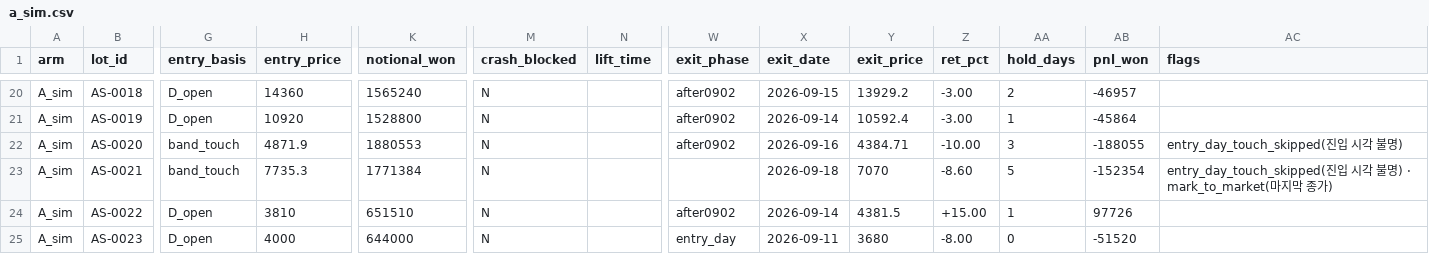
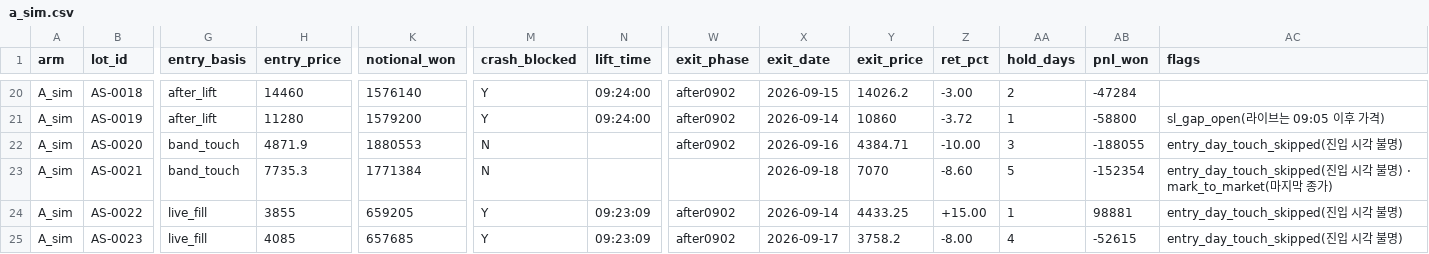
Before and after one commit to tgparkk/kis-trading-template, a CSV file: RoboTrader_template/backtest/concept_axes/ledger8/results/a_sim.csv, drawn as a sheet; only a part is shown, gaps mark what is left out; the diff covers the shown part only; the diff names each change by its address in the sheet, - before the commit and + after, or states it on an @@ line.

```diff
--- a/RoboTrader_template/backtest/concept_axes/ledger8/results/a_sim.csv
+++ b/RoboTrader_template/backtest/concept_axes/ledger8/results/a_sim.csv
-G20:G21 (entry_basis): D_open
+G20:G21 (entry_basis): after_lift
-H20 (entry_price): 14360
+H20 (entry_price): 14460
-K20 (notional_won): 1565240
+K20 (notional_won): 1576140
-M20:M21 (crash_blocked): N
+M20:M21 (crash_blocked): Y
-N20:N21 (lift_time): (empty)
+N20:N21 (lift_time): 09:24:00
-Y20 (exit_price): 13929.2
+Y20 (exit_price): 14026.2
-AB20 (pnl_won): -46957
+AB20 (pnl_won): -47284
-H21 (entry_price): 10920
+H21 (entry_price): 11280
-K21 (notional_won): 1528800
+K21 (notional_won): 1579200
-Y21 (exit_price): 10592.4
+Y21 (exit_price): 10860
-Z21 (ret_pct): -3.00
+Z21 (ret_pct): -3.72
-AB21 (pnl_won): -45864
+AB21 (pnl_won): -58800
-AC21 (flags): (empty)
+AC21 (flags): sl_gap_open(라이브는 09:05 이후 가격)
-G24:G25 (entry_basis): D_open
+G24:G25 (entry_basis): live_fill
-H24 (entry_price): 3810
+H24 (entry_price): 3855
-K24 (notional_won): 651510
+K24 (notional_won): 659205
-M24:M25 (crash_blocked): N
+M24:M25 (crash_blocked): Y
-N24:N25 (lift_time): (empty)
+N24:N25 (lift_time): 09:23:09
-Y24 (exit_price): 4381.5
+Y24 (exit_price): 4433.25
-AB24 (pnl_won): 97726
+AB24 (pnl_won): 98881
-AC24:AC25 (flags): (empty)
+AC24:AC25 (flags): entry_day_touch_skipped(진입 시각 불명)
-H25 (entry_price): 4000
+H25 (entry_price): 4085
-K25 (notional_won): 644000
+K25 (notional_won): 657685
-W25 (exit_phase): entry_day
+W25 (exit_phase): after0902
-X25 (exit_date): 2026-09-11
+X25 (exit_date): 2026-09-17
-Y25 (exit_price): 3680
+Y25 (exit_price): 3758.2
-AA25 (hold_days): 0
+AA25 (hold_days): 4
-AB25 (pnl_won): -51520
+AB25 (pnl_won): -52615
```
Also changed, not shown: 85 edited cells elsewhere in this file, RoboTrader_template/backtest/concept_axes/ledger8/results/a_sim_entry.csv, 2 other files.
